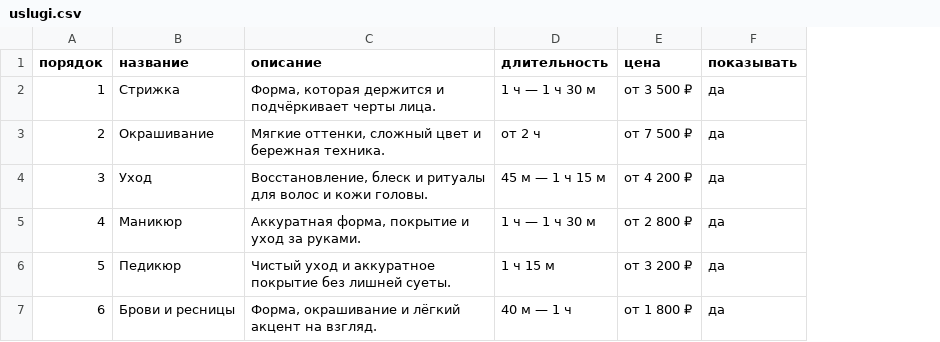
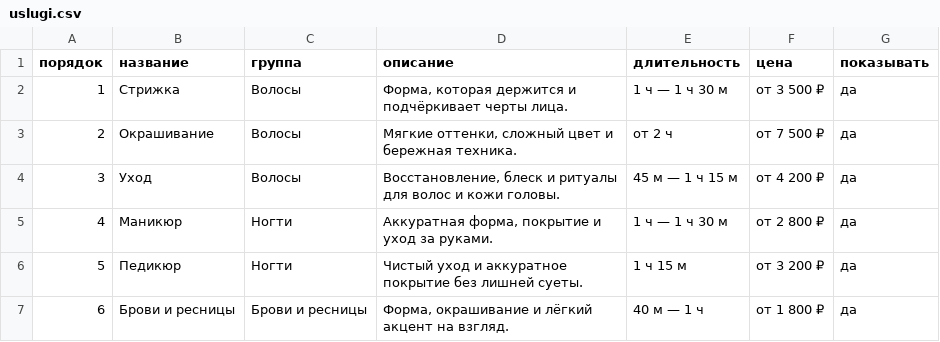
Before and after one commit to saroka2/111, a CSV file: sheets-seed/uslugi.csv, drawn as a sheet; the diff names each change by its address in the sheet, - before the commit and + after, or states it on an @@ line.

```diff
--- a/sheets-seed/uslugi.csv
+++ b/sheets-seed/uslugi.csv
+column C (группа), rows 2-7: Волосы | Волосы | Волосы | Ногти | Ногти | Брови и ресницы
```
Also changed, not shown: sheets-seed/mastera.csv, 28 other files.
